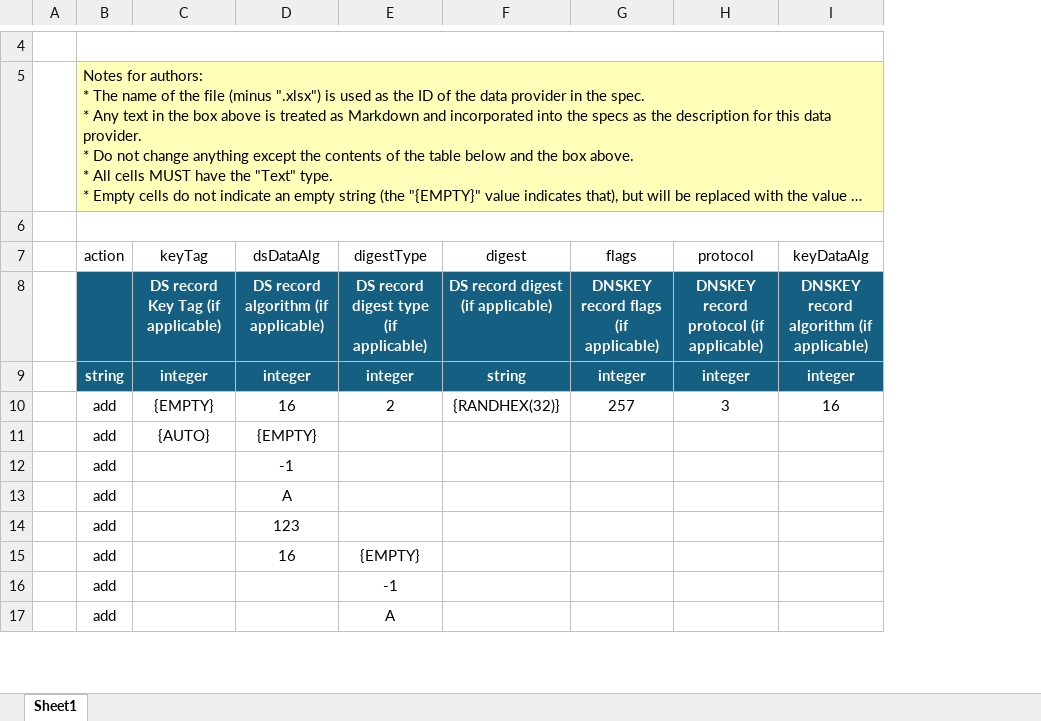
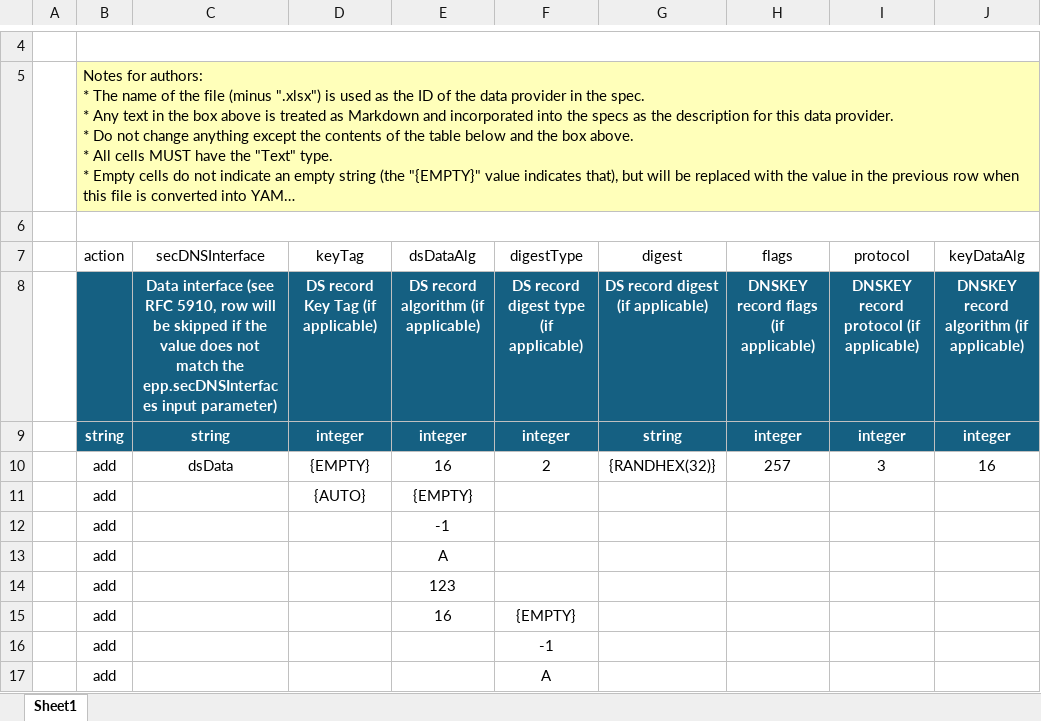
Before and after one commit to icann/rst-test-specs, an Excel workbook: data/epp-16-dnssec-data.xlsx, sheet Sheet1, drawn as a sheet; only a part is shown, gaps mark what is left out; long unchanged cells end in …; values as stored, in another font and other column widths than the file's, no borders; table styles not drawn; the diff names each change by its address in the sheet, - before the commit and + after, or states it on an @@ line.

Commit message:
add secDNSInterface column

```diff
--- a/data/epp-16-dnssec-data.xlsx (sheet Sheet1)
+++ b/data/epp-16-dnssec-data.xlsx (sheet Sheet1)
+column C (secDNSInterface), rows 8-10: Data interface (see RFC 5910, row will be skipped if the value does not match the epp.secDNSInterfaces input parameter) | string | dsData
```
